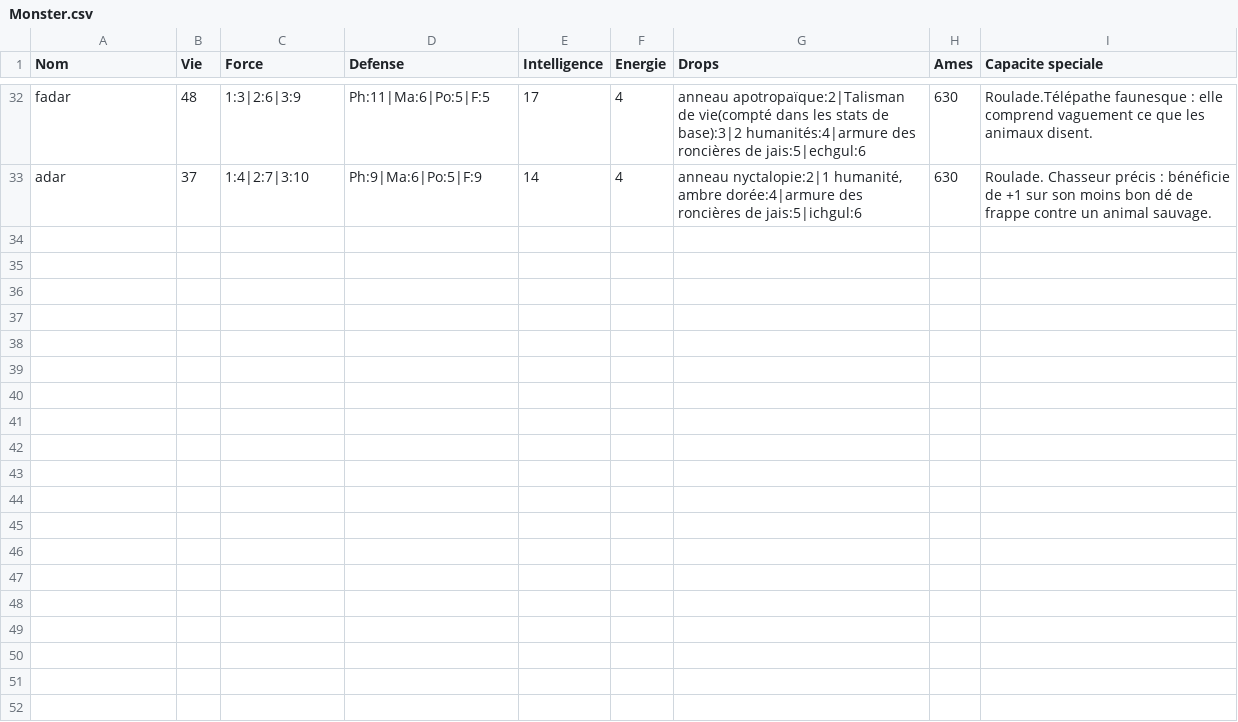
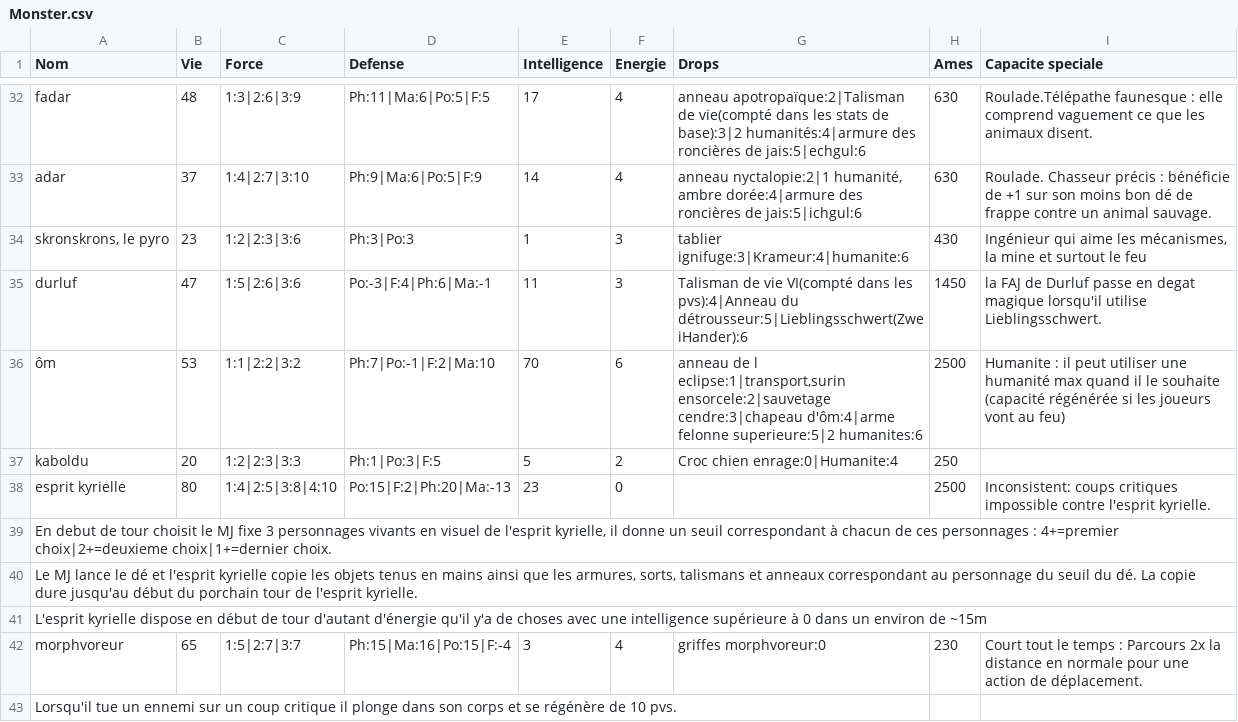
Before and after one commit to EmileLevast/DarkSoulManager, a CSV file: src/jvmMain/resources/Monster.csv, drawn as a sheet; only a part is shown, gaps mark what is left out.

```diff
--- a/src/jvmMain/resources/Monster.csv
+++ b/src/jvmMain/resources/Monster.csv
@@ -33 +33,11 @@ fadar;48;1:3|2:6|3:9;Ph:11|Ma:6|Po:5|F:5;17;4;anneau apotropaïque:2|Talisman de
 adar;37;1:4|2:7|3:10;Ph:9|Ma:6|Po:5|F:9;14;4;anneau nyctalopie:2|1 humanité, ambre dorée:4|armure des roncières de jais:5|ichgul:6;630;Roulade. Chasseur précis : bénéficie de +1 sur son moins bon dé de frappe contre un animal sauvage.
+skronskrons, le pyro;23;1:2|2:3|3:6;Ph:3|Po:3;1;3;tablier ignifuge:3|Krameur:4|humanite:6;430;Ingénieur qui aime les mécanismes, la mine et surtout le feu
+durluf;47;1:5|2:6|3:6;Po:-3|F:4|Ph:6|Ma:-1;11;3;Talisman de vie VI(compté dans les pvs):4|Anneau du détrousseur:5|Lieblingsschwert(ZweiHander):6;1450;la FAJ de Durluf passe en degat magique lorsqu'il utilise Lieblingsschwert.
+ôm;53;1:1|2:2|3:2;Ph:7|Po:-1|F:2|Ma:10;70;6;anneau de l eclipse:1|transport,surin ensorcele:2|sauvetage cendre:3|chapeau d'ôm:4|arme felonne superieure:5|2 humanites:6;2500;Humanite : il peut utiliser une humanité max quand il le souhaite (capacité régénérée si les joueurs vont au feu)
+kaboldu;20;1:2|2:3|3:3;Ph:1|Po:3|F:5;5;2;Croc chien enrage:0|Humanite:4;250;
+esprit kyrielle;80;1:4|2:5|3:8|4:10;Po:15|F:2|Ph:20|Ma:-13;23;0;;2500;Inconsistent: coups critiques impossible contre l'esprit kyrielle.
+En debut de tour choisit le MJ fixe 3 personnages vivants en visuel de l'esprit kyrielle, il donne un seuil correspondant à chacun de ces personnages : 4+=premier choix|2+=deuxieme choix|1+=dernier choix.
+Le MJ lance le dé et l'esprit kyrielle copie les objets tenus en mains ainsi que les armures, sorts, talismans et anneaux correspondant au personnage du seuil du dé. La copie dure jusqu'au début du porchain tour de l'esprit kyrielle.
+L'esprit kyrielle dispose en début de tour d'autant d'énergie qu'il y'a de choses avec une intelligence supérieure à 0 dans un environ de ~15m
+morphvoreur;65;1:5|2:7|3:7;Ph:15|Ma:16|Po:15|F:-4;3;4;griffes morphvoreur:0;230;Court tout le temps : Parcours 2x la distance en normale pour une action de déplacement.
+Lorsqu'il tue un ennemi sur un coup critique il plonge dans son corps et se régénère de 10 pvs.
```
Also changed, not shown: src/jvmMain/resources/Arme.csv, src/jvmMain/resources/Armure.csv, 1 other file.
